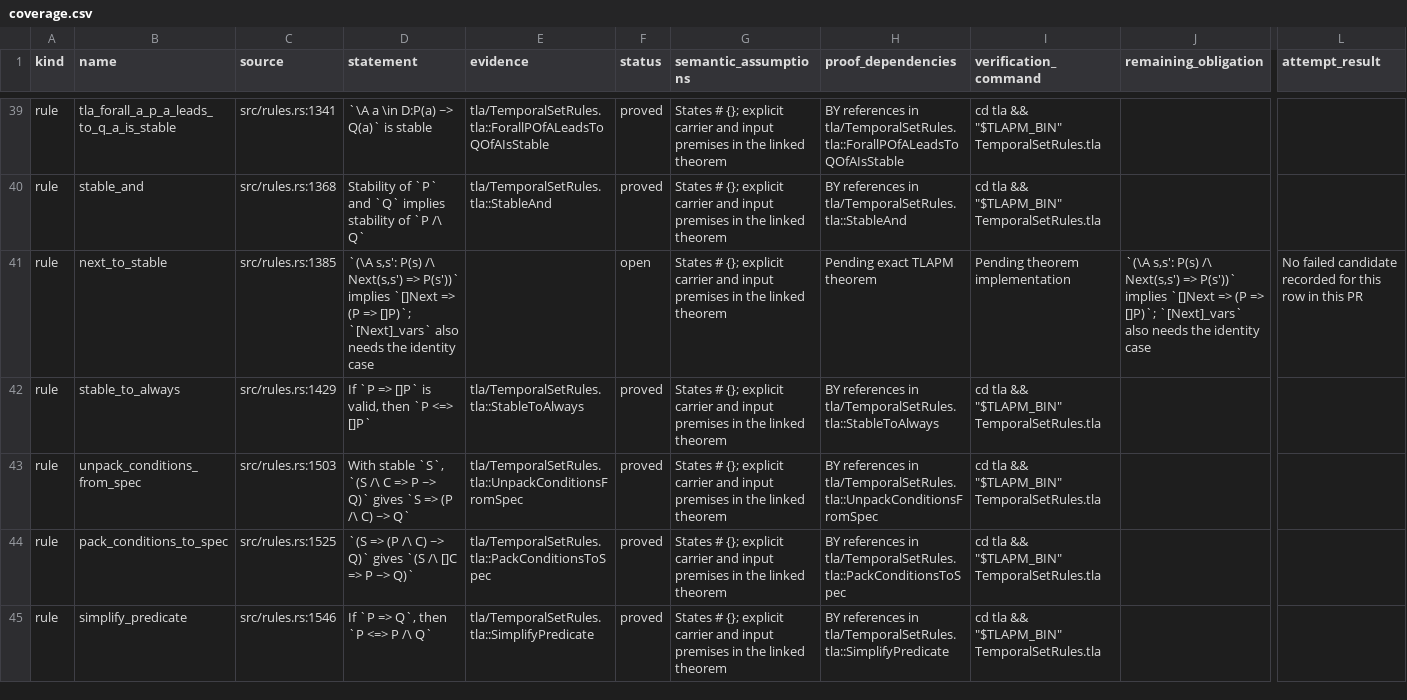
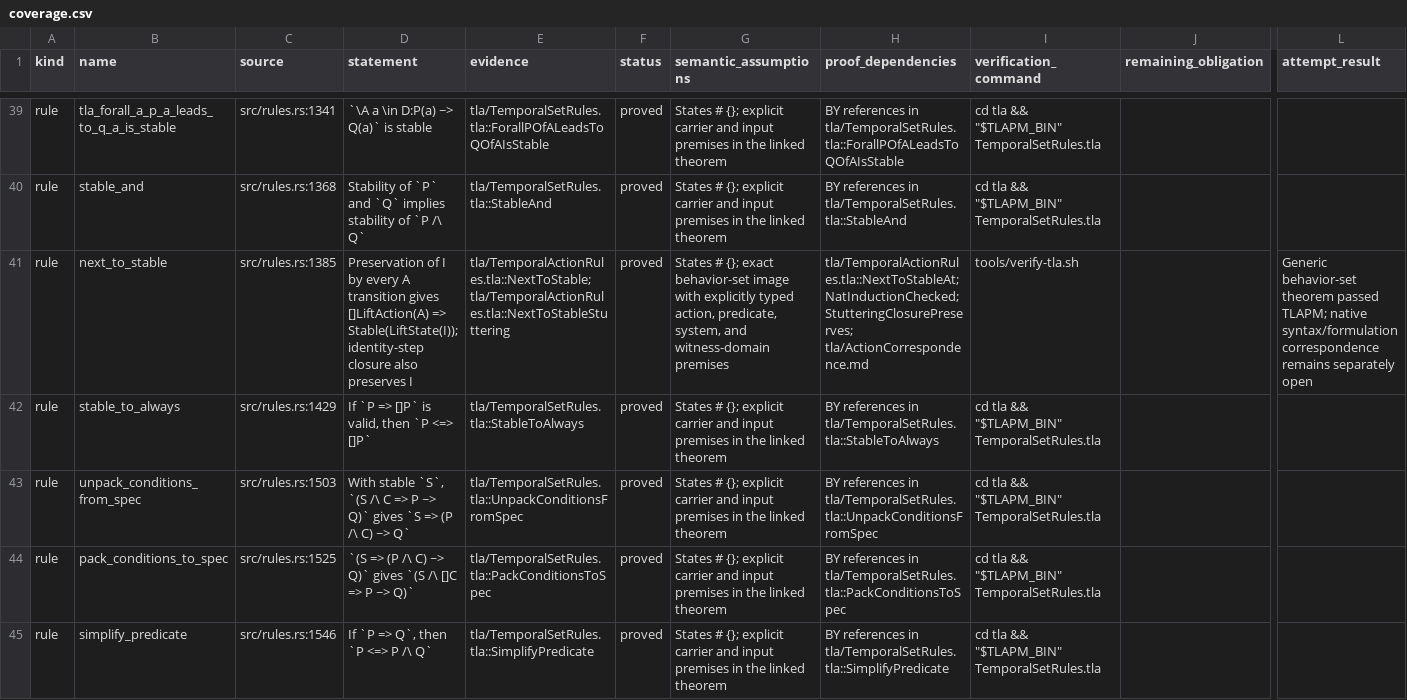
Before and after one commit to photoszzt/verus-tla, a CSV file: tla/coverage.csv, drawn as a sheet; only a part is shown, gaps mark what is left out; the diff covers the shown part only; the diff names each change by its address in the sheet, - before the commit and + after, or states it on an @@ line.

Commit message:
Prove action preservation and stable leads-to rules

```diff
--- a/tla/coverage.csv
+++ b/tla/coverage.csv
-D41 (statement): `(\A s,s': P(s) /\ Next(s,s') => P(s'))` implies `[]Next => (P => []P)`; `[Next]_vars` also needs the identity case
+D41 (statement): Preservation of I by every A transition gives []LiftAction(A) => Stable(LiftState(I)); identity-step closure also preserves I
-E41 (evidence): (empty)
+E41 (evidence): tla/TemporalActionRules.tla::NextToStable; tla/TemporalActionRules.tla::NextToStableStuttering
-F41 (status): open
+F41 (status): proved
-G41 (semantic_assumptions): …# {}; explicit carrier and input premises in the linked theorem
+G41 (semantic_assumptions): …# {}; exact behavior-set image with explicitly typed action, predicate, system, and witness-domain premises
-H41 (proof_dependencies): Pending exact TLAPM theorem
+H41 (proof_dependencies): tla/TemporalActionRules.tla::NextToStableAt; NatInductionChecked; StutteringClosurePreserves; tla/ActionCorrespondence.md
-I41 (verification_command): Pending theorem implementation
+I41 (verification_command): tools/verify-tla.sh
-J41 (remaining_obligation): `(\A s,s': P(s) /\ Next(s,s') => P(s'))` implies `[]Next => (P => []P)`; `[Next]_vars` also needs the identity case
+J41 (remaining_obligation): (empty)
-L41 (attempt_result): No failed candidate recorded for this row in this PR
+L41 (attempt_result): Generic behavior-set theorem passed TLAPM; native syntax/formulation correspondence remains separately open
```
Also changed, not shown: 32 edited cells elsewhere in this file, 5 other files.
